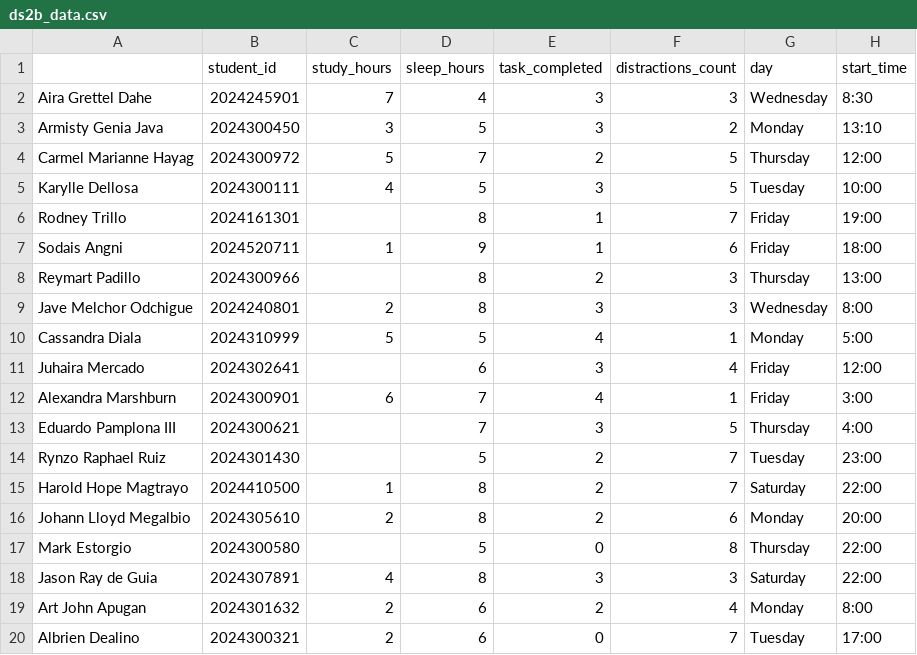
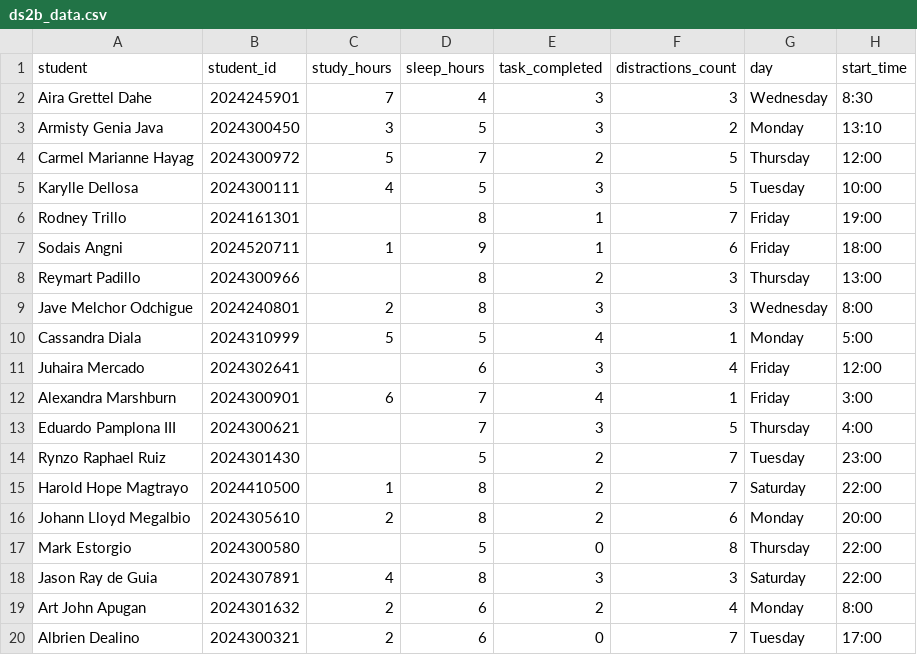
Before and after one commit to MUCHIEBERRY/DataHabit, a CSV file: datasets/ds2b_data.csv, drawn as a sheet; only a part is shown; the diff names each change by its address in the sheet, - before the commit and + after, or states it on an @@ line.

Commit message:
tests and datasets

```diff
--- a/datasets/ds2b_data.csv
+++ b/datasets/ds2b_data.csv
-A1: (empty)
+A1: student
```
Also changed, not shown: 1 other file.
